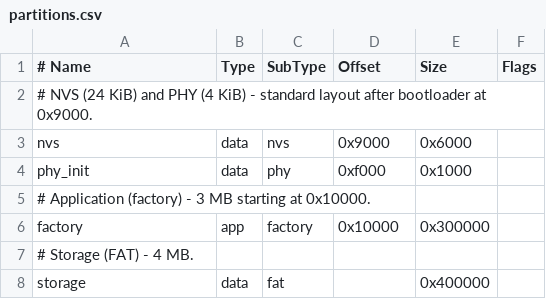
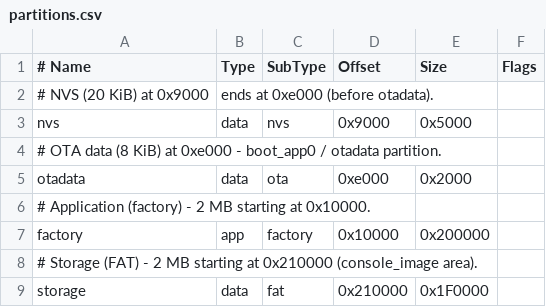
Before and after one commit to I-AM-ENGINEER/RNode_THalow_Firmware, a CSV file: partitions.csv, drawn as a sheet; removed rows and columns are numbered as before the commit, all else as after; the diff names each change by its address in the sheet, - before the commit and + after, or states it on an @@ line.

Commit message:
RNode-format release: otadata partition, RNode file naming, standalone esptool
- partitions.csv: add otadata@0xe000, shrink nvs to 0x5000, app to 2MB,
  storage to 0x210000 (matches RNode flash layout for ESP32-S3)
- make_release.py: produce RNode-convention zip
  (rnode_firmware_thalow.bin/.bootloader/.partitions/.boot_app0,
  standalone esptool.py wrapper, flash.py, release.json)
- release.json: rnodeconf-compatible format with zip SHA256 hash
- flash.py: flashes bootloader@0x0, partitions@0x8000, boot_app0@0xe000,
  app@0x10000 with RNode file naming
- CI: updated artifact/release paths to rnode_firmware_thalow.zip

Verified: flashed to COM6 (ESP32-S3), all 4 images written and verified,
chip responds to esptool flash_id.

```diff
--- a/partitions.csv
+++ b/partitions.csv
-row 2: # NVS (24 KiB) and PHY (4 KiB) - standard layout after bootloader at 0x9000.
+row 2: # NVS (20 KiB) at 0x9000 | ends at 0xe000 (before otadata).
-E3 (Size): 0x6000
+E3 (Size): 0x5000
-row 4: phy_init | data | phy | 0xf000 | 0x1000
-A4 (# Name): # Application (factory) - 3 MB starting at 0x10000.
+A4 (# Name): # OTA data (8 KiB) at 0xe000 - boot_app0 / otadata partition.
+row 5: otadata | data | ota | 0xe000 | 0x2000
+row 6: # Application (factory) - 2 MB starting at 0x10000.
-E7 (Size): 0x300000
+E7 (Size): 0x200000
-A8 (# Name): # Storage (FAT) - 4 MB.
+A8 (# Name): # Storage (FAT) - 2 MB starting at 0x210000 (console_image area).
-D9 (Offset): (empty)
+D9 (Offset): 0x210000
-E9 (Size): 0x400000
+E9 (Size): 0x1F0000
```
Also changed, not shown: 2 other files.
